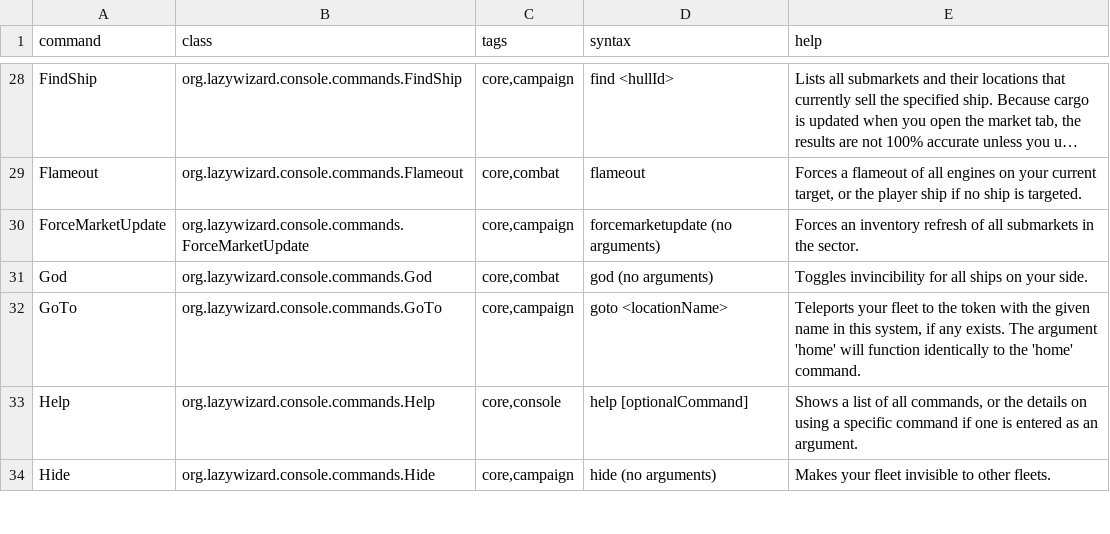
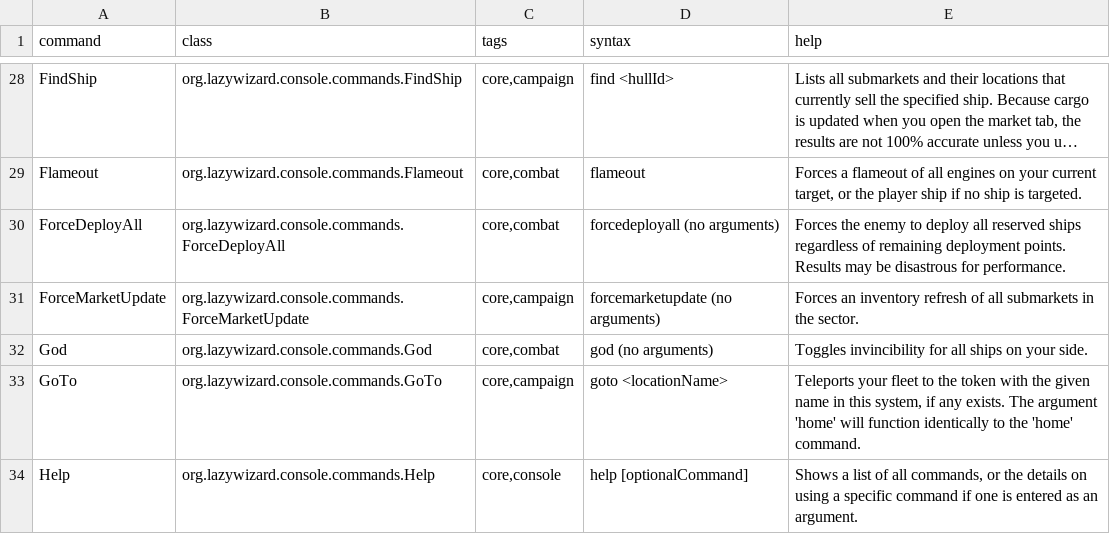
Before and after one commit to LazyWizard/console-commands, a CSV file: commands.csv, drawn as a sheet; only a part is shown, gaps mark what is left out; the shorter side is filled out with more unchanged rows; long unchanged cells end in …; the diff names each change by its address in the sheet, - before the commit and + after, or states it on an @@ line.

Commit message:
Added ForceDeployAll command

```diff
--- a/commands.csv
+++ b/commands.csv
+row 30: ForceDeployAll | org.lazywizard.console.commands.ForceDeployAll | core,combat | forcedeployall (no arguments) | Forces the enemy to deploy all reserved ships regardless of remaining deployment points. Results may be disastrous for performance.
```
Also changed, not shown: 4 other files.
